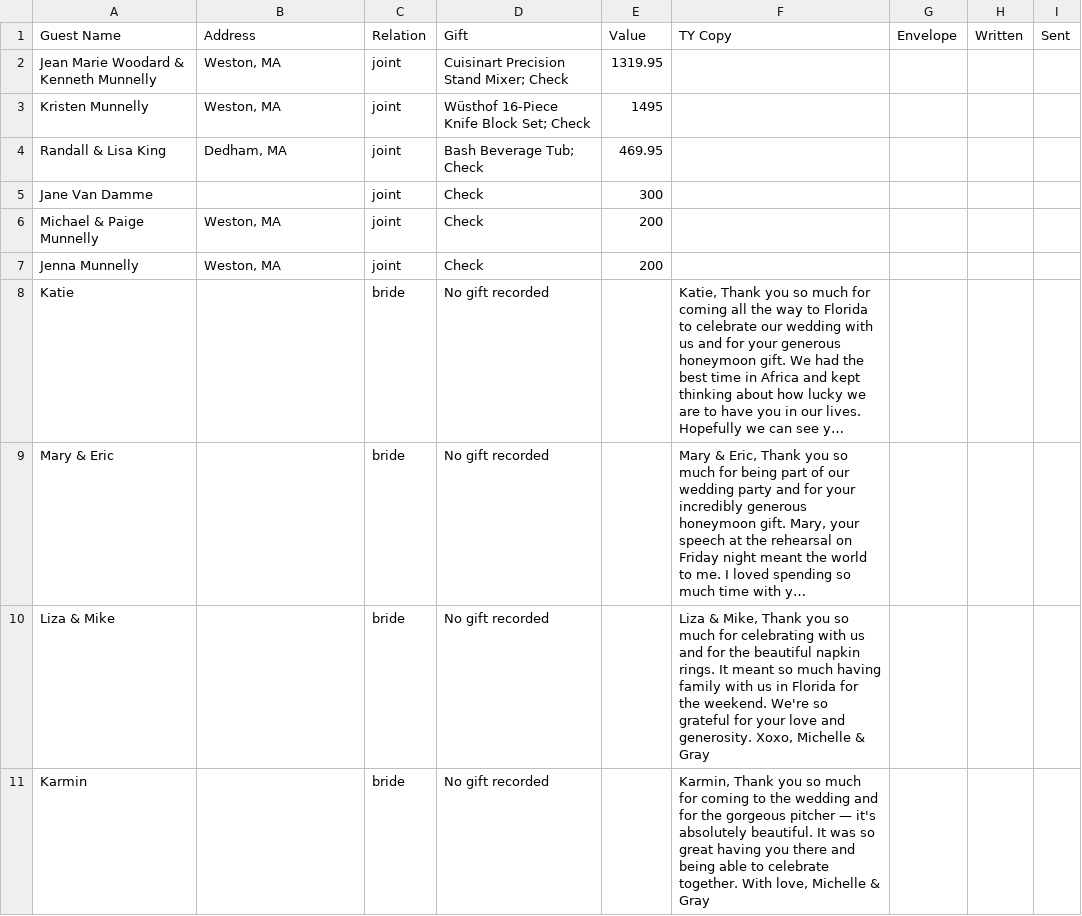
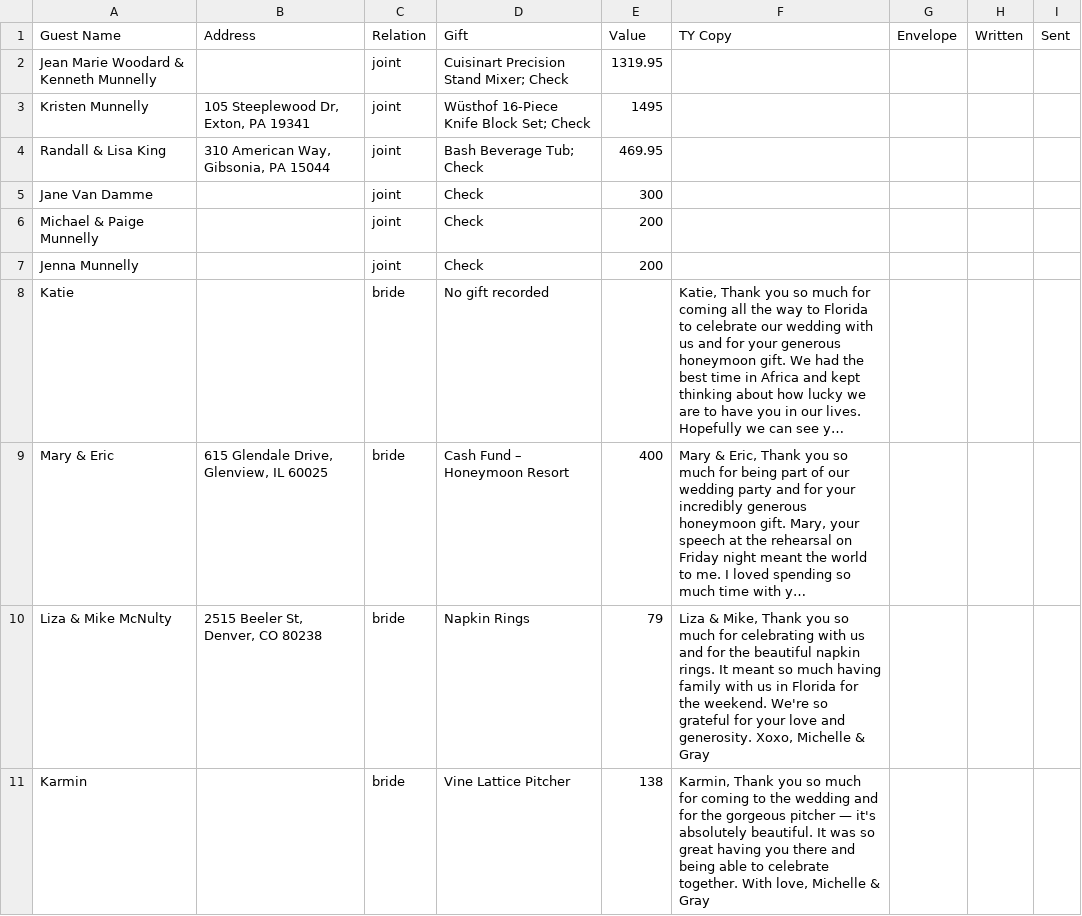
Before and after one commit to michellehumes/Thank-You-Notes, a CSV file: gift-tracking.csv, drawn as a sheet; only a part is shown; long unchanged cells end in …; removed rows and columns are numbered as before the commit, all else as after; the diff covers the shown part only; the diff names each change by its address in the sheet, - before the commit and + after, or states it on an @@ line.

```diff
--- a/gift-tracking.csv
+++ b/gift-tracking.csv
-B2 (Address): Weston, MA
+B2 (Address): (empty)
-B3 (Address): Weston, MA
+B3 (Address): 105 Steeplewood Dr, Exton, PA 19341
-B4 (Address): Dedham, MA
+B4 (Address): 310 American Way, Gibsonia, PA 15044
-B6:B7 (Address): Weston, MA
+B6:B7 (Address): (empty)
-B9 (Address): (empty)
+B9 (Address): 615 Glendale Drive, Glenview, IL 60025
-D9 (Gift): No gift recorded
+D9 (Gift): Cash Fund – Honeymoon Resort
-E9 (Value): (empty)
+E9 (Value): 400
-row 10: Liza & Mike |  | bride | No gift recorded |  | Liza & Mike, Thank you so much for celebrating with us and for the beautiful napkin rings. It meant so much having family with us in Florida for the weekend. We're so grateful for your love and generosity. Xoxo, Michelle & Gray
+row 10: Liza & Mike McNulty | 2515 Beeler St, Denver, CO 80238 | bride | Napkin Rings | 79 | Liza & Mike, Thank you so much for celebrating with us and for the beautiful napkin rings. It meant so much having family with us in Florida for the weekend. We're so grateful for your love and generosity. Xoxo, Michelle & Gray
-D11 (Gift): No gift recorded
+D11 (Gift): Vine Lattice Pitcher
-E11 (Value): (empty)
+E11 (Value): 138
```
Also changed, not shown: 5 added rows, 8 removed rows and 76 edited cells elsewhere in this file, 2 other files.
